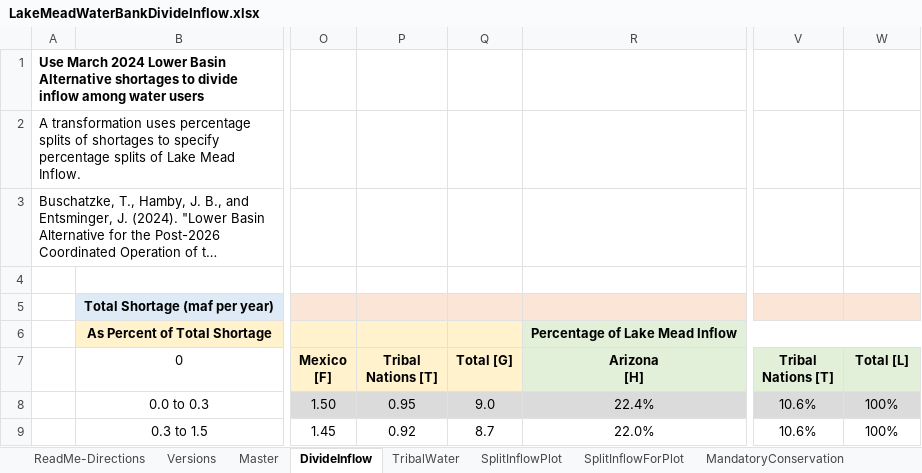
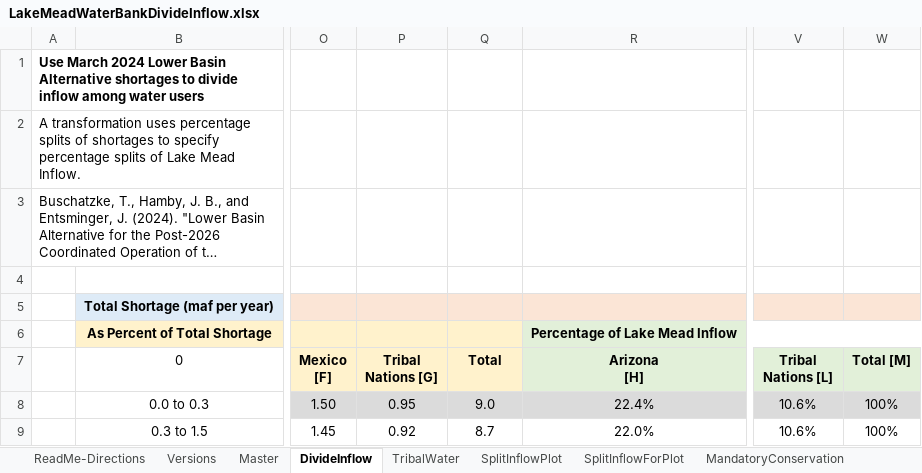
Before and after one commit to dzeke/ColoradoRiverCollaborate, an Excel workbook: LakeMeadWaterBankDivideInflow/LakeMeadWaterBankDivideInflow.xlsx, sheet DivideInflow, drawn as a sheet; only a part is shown, gaps mark what is left out; long unchanged cells end in …; values as stored, in another font and other column widths than the file's, no borders; ↵ is a line break in a cell; the diff names each change by its address in the sheet, - before the commit and + after, or states it on an @@ line.

Commit message:
Changes in Model Guide to inflow calculations

```diff
--- a/LakeMeadWaterBankDivideInflow/LakeMeadWaterBankDivideInflow.xlsx (sheet DivideInflow)
+++ b/LakeMeadWaterBankDivideInflow/LakeMeadWaterBankDivideInflow.xlsx (sheet DivideInflow)
-P7: Tribal ↵ Nations [T]
+P7: Tribal ↵ Nations [G]
-Q7: Total [G]
+Q7: Total
-V7: Tribal ↵ Nations [T]
+V7: Tribal ↵ Nations [L]
-W7: Total [L]
+W7: Total [M]
```
Also changed, not shown: sheet Master, sheet SplitInflowForPlot, hidden cells, 6 other files.
